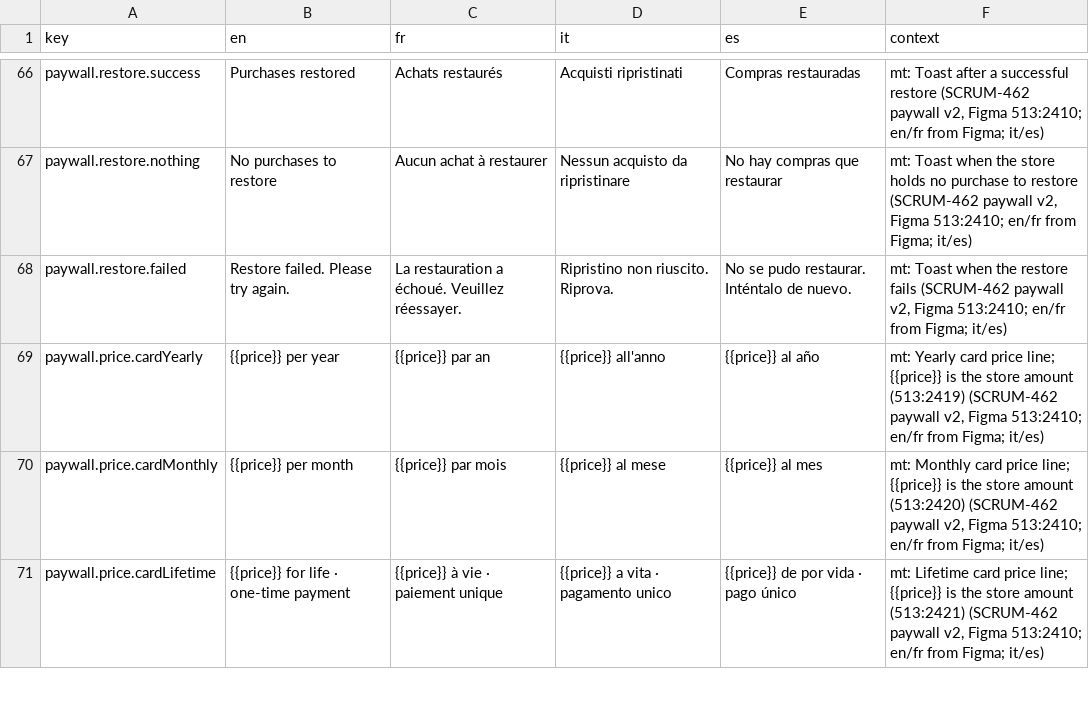
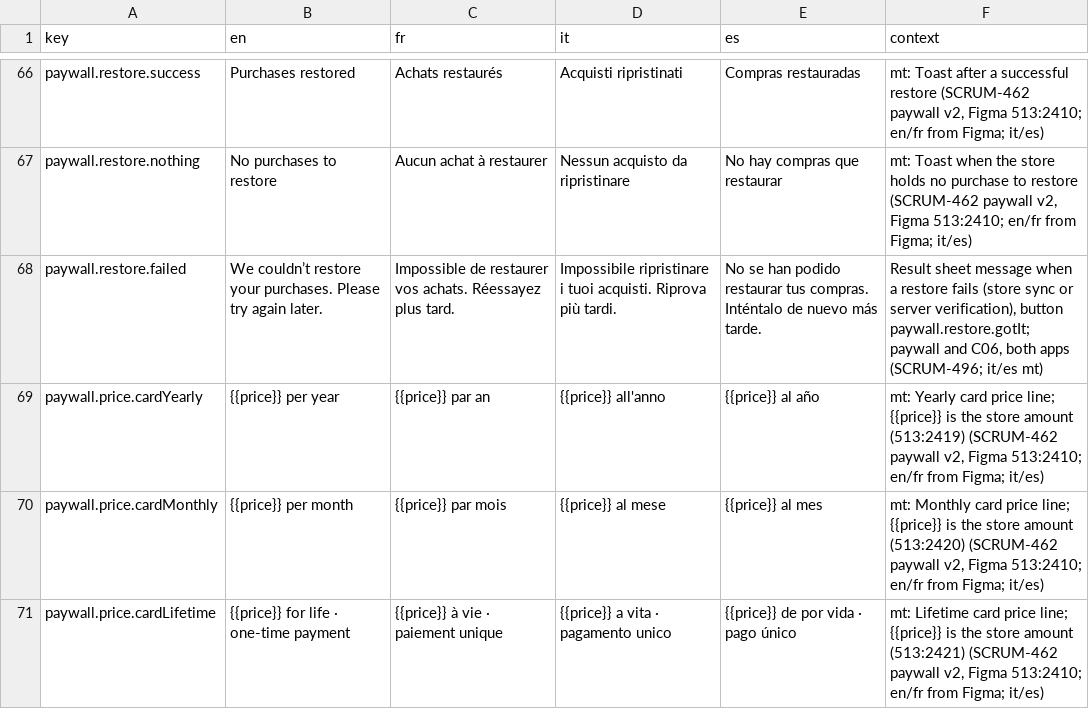
Before and after one commit to RepublikeIO/republike-tech, a CSV file: native/i18n/paywall.csv, drawn as a sheet; only a part is shown, gaps mark what is left out.

Commit message:
i18n: paywall.restore.failed is the shared restore-failed result sheet message (paywall + C06, both apps)

```diff
--- a/native/i18n/paywall.csv
+++ b/native/i18n/paywall.csv
@@ -67,3 +67,3 @@ paywall.restore.success,Purchases restored,Achats restaurés,Acquisti ripristina
 paywall.restore.nothing,No purchases to restore,Aucun achat à restaurer,Nessun acquisto da ripristinare,No hay compras que restaurar,"mt: Toast when the store holds no purchase to restore (SCRUM-462 paywall v2, Figma 513:2410; en/fr from Figma; it/es)"
-paywall.restore.failed,Restore failed. Please try again.,La restauration a échoué. Veuillez réessayer.,Ripristino non riuscito. Riprova.,No se pudo restaurar. Inténtalo de nuevo.,"mt: Toast when the restore fails (SCRUM-462 paywall v2, Figma 513:2410; en/fr from Figma; it/es)"
+paywall.restore.failed,We couldn’t restore your purchases. Please try again later.,Impossible de restaurer vos achats. Réessayez plus tard.,Impossibile ripristinare i tuoi acquisti. Riprova più tardi.,No se han podido restaurar tus compras. Inténtalo de nuevo más tarde.,"Result sheet message when a restore fails (store sync or server verification), button paywall.restore.gotIt; paywall and C06, both apps (SCRUM-496; it/es mt)"
 paywall.price.cardYearly,{{price}} per year,{{price}} par an,{{price}} all'anno,{{price}} al año,"mt: Yearly card price line; {{price}} is the store amount (513:2419) (SCRUM-462 paywall v2, Figma 513:2410; en/fr from Figma; it/es)"
```
